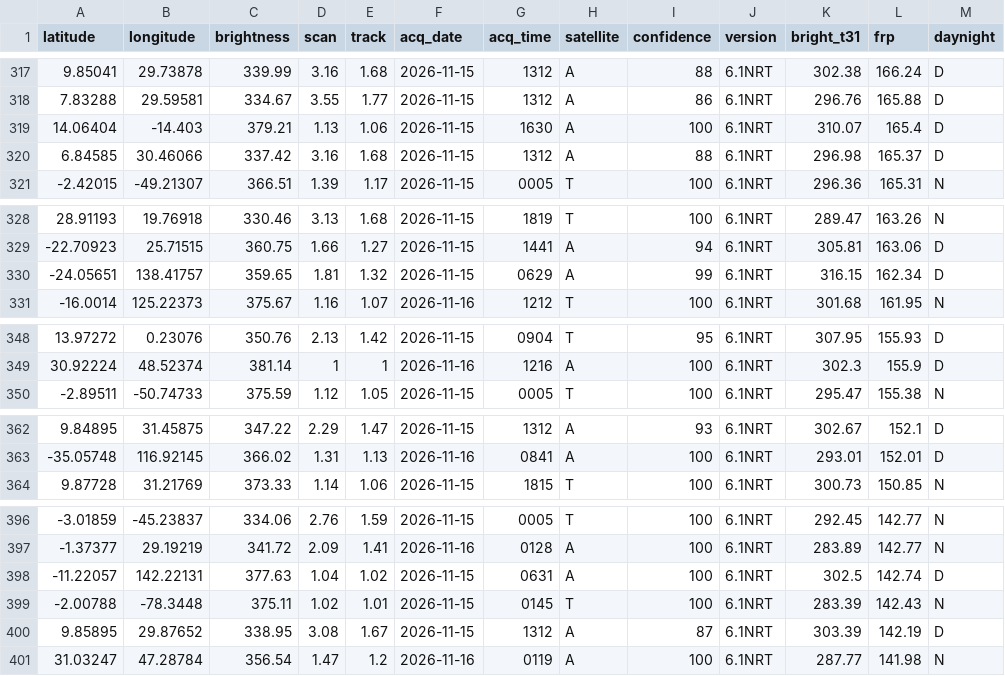
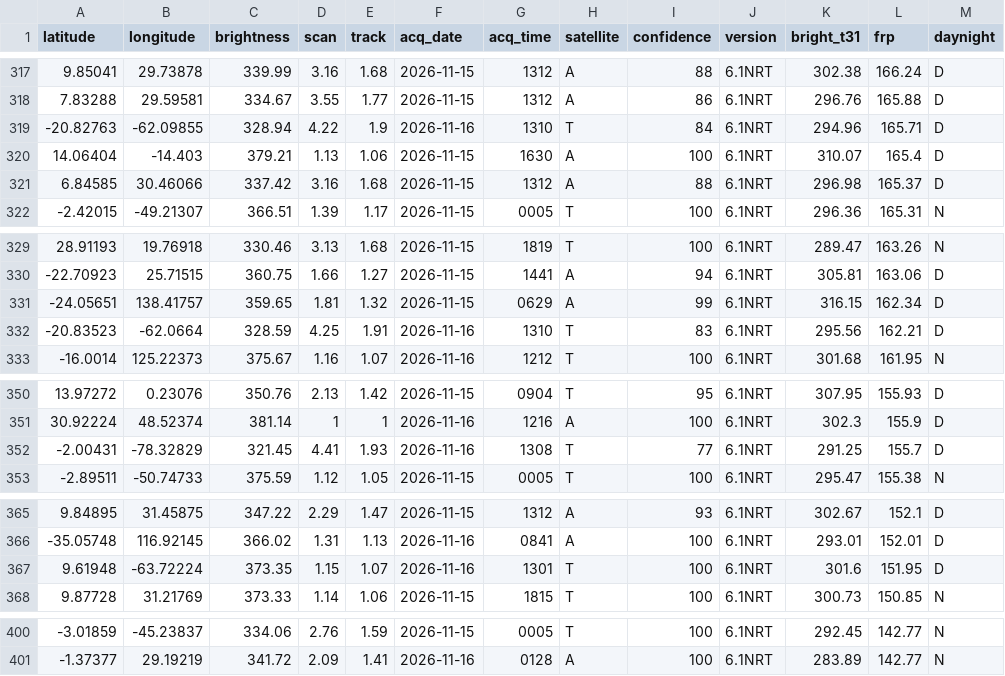
Before and after one commit to dswinder-repo/vigil, a CSV file: public/data/raw/firms.csv, drawn as a sheet; only a part is shown, gaps mark what is left out.

```diff
--- a/public/data/raw/firms.csv
+++ b/public/data/raw/firms.csv
@@ -318,2 +318,3 @@ latitude,longitude,brightness,scan,track,acq_date,acq_time,satellite,confidence,
 7.83288,29.59581,334.67,3.55,1.77,2026-11-15,1312,A,86,6.1NRT,296.76,165.88,D
+-20.82763,-62.09855,328.94,4.22,1.9,2026-11-16,1310,T,84,6.1NRT,294.96,165.71,D
 14.06404,-14.403,379.21,1.13,1.06,2026-11-15,1630,A,100,6.1NRT,310.07,165.4,D
@@ -330,2 +331,3 @@ latitude,longitude,brightness,scan,track,acq_date,acq_time,satellite,confidence,
 -24.05651,138.41757,359.65,1.81,1.32,2026-11-15,0629,A,99,6.1NRT,316.15,162.34,D
+-20.83523,-62.0664,328.59,4.25,1.91,2026-11-16,1310,T,83,6.1NRT,295.56,162.21,D
 -16.0014,125.22373,375.67,1.16,1.07,2026-11-16,1212,T,100,6.1NRT,301.68,161.95,N
@@ -349,2 +351,3 @@ latitude,longitude,brightness,scan,track,acq_date,acq_time,satellite,confidence,
 30.92224,48.52374,381.14,1,1,2026-11-16,1216,A,100,6.1NRT,302.3,155.9,D
+-2.00431,-78.32829,321.45,4.41,1.93,2026-11-16,1308,T,77,6.1NRT,291.25,155.7,D
 -2.89511,-50.74733,375.59,1.12,1.05,2026-11-15,0005,T,100,6.1NRT,295.47,155.38,N
@@ -363,2 +366,3 @@ latitude,longitude,brightness,scan,track,acq_date,acq_time,satellite,confidence,
 -35.05748,116.92145,366.02,1.31,1.13,2026-11-16,0841,A,100,6.1NRT,293.01,152.01,D
+9.61948,-63.72224,373.35,1.15,1.07,2026-11-16,1301,T,100,6.1NRT,301.6,151.95,D
 9.87728,31.21769,373.33,1.14,1.06,2026-11-15,1815,T,100,6.1NRT,300.73,150.85,N
@@ -397,5 +401 @@ latitude,longitude,brightness,scan,track,acq_date,acq_time,satellite,confidence,
 -1.37377,29.19219,341.72,2.09,1.41,2026-11-16,0128,A,100,6.1NRT,283.89,142.77,N
--11.22057,142.22131,377.63,1.04,1.02,2026-11-15,0631,A,100,6.1NRT,302.5,142.74,D
--2.00788,-78.3448,375.11,1.02,1.01,2026-11-15,0145,T,100,6.1NRT,283.39,142.43,N
-9.85895,29.87652,338.95,3.08,1.67,2026-11-15,1312,A,87,6.1NRT,303.39,142.19,D
-31.03247,47.28784,356.54,1.47,1.2,2026-11-16,0119,A,100,6.1NRT,287.77,141.98,N
```
Also changed, not shown: 13 other files.
